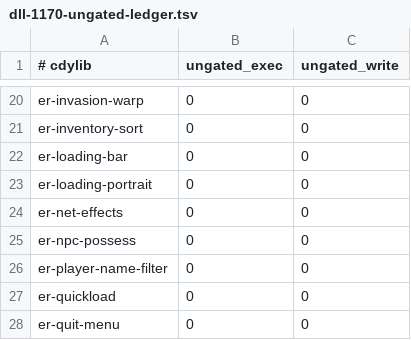
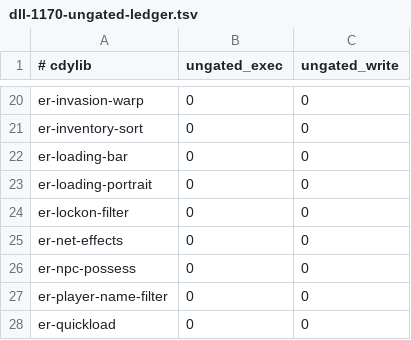
Before and after one commit to Banon-Labs/er-effects-rs, a TSV file: docs/recon/dll-1170-ungated-ledger.tsv, drawn as a sheet; only a part is shown, gaps mark what is left out; the shorter side is filled out with more unchanged rows.

```diff
--- a/docs/recon/dll-1170-ungated-ledger.tsv
+++ b/docs/recon/dll-1170-ungated-ledger.tsv
@@ -23,2 +23,3 @@ er-loading-bar	0	0
 er-loading-portrait	0	0
+er-lockon-filter	0	0
 er-net-effects	0	0
```
Also changed, not shown: 1 other file.
